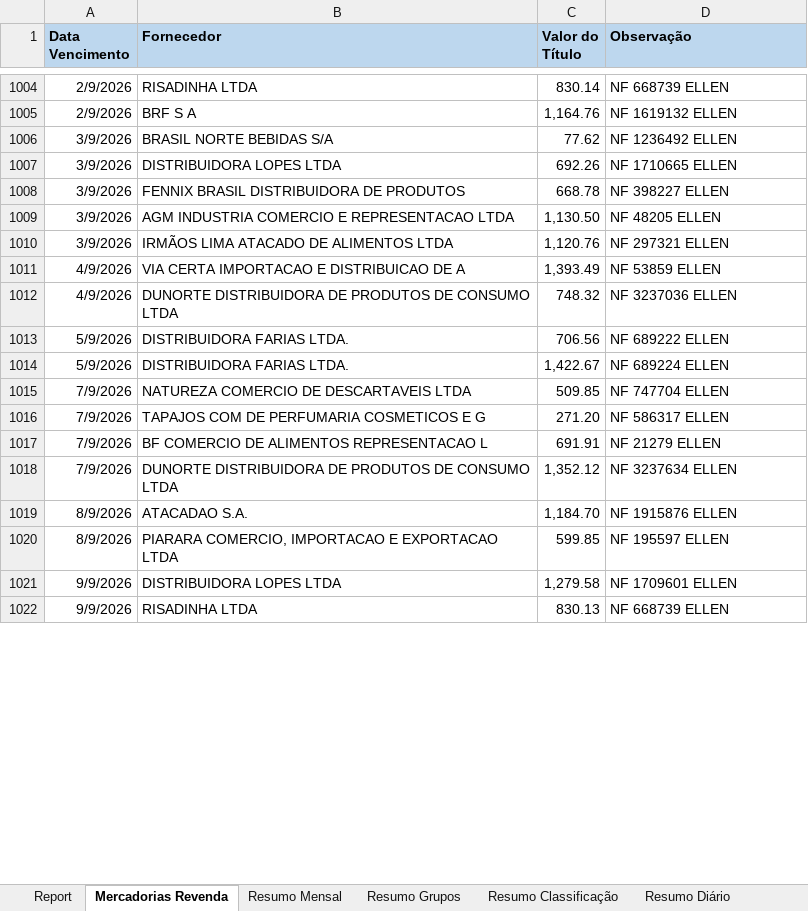
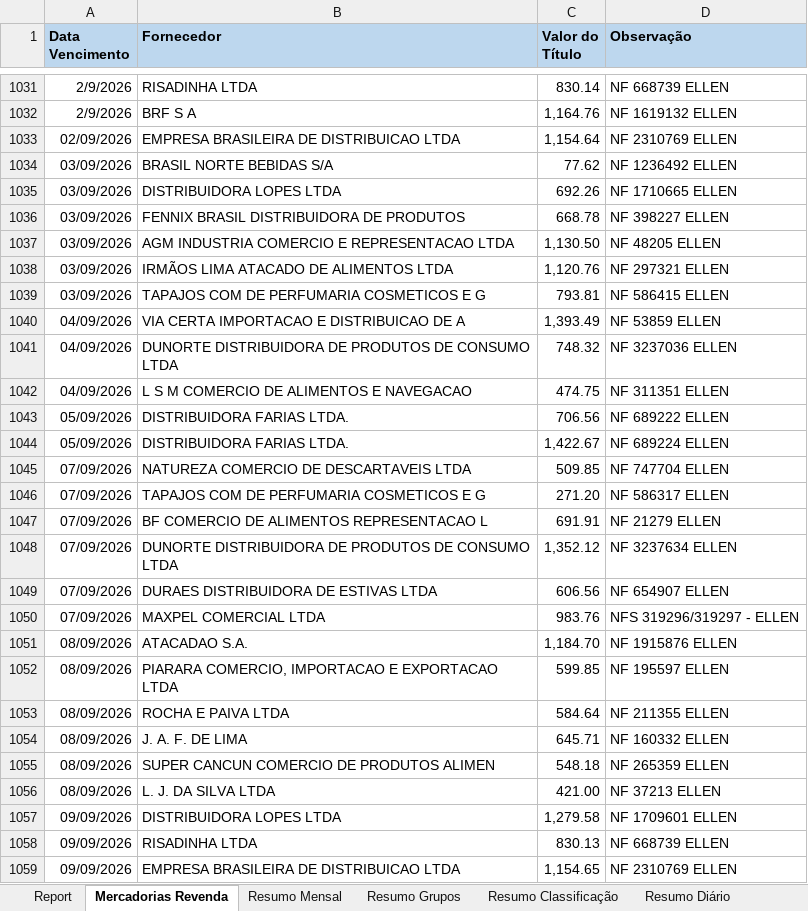
Before and after one commit to neilianesilva2408-collab/boletos---mercadinho, an Excel workbook: boletos mo2.xlsx, sheet Mercadorias Revenda, drawn as a sheet; only a part is shown, gaps mark what is left out; values as stored, in another font and other column widths than the file's, no borders; charts and pictures not drawn; addresses are those after the commit; the diff covers the shown part only; the diff names each change by its address in the sheet, - before the commit and + after, or states it on an @@ line.

```diff
--- a/boletos mo2.xlsx (sheet Mercadorias Revenda)
+++ b/boletos mo2.xlsx (sheet Mercadorias Revenda)
+row 1033: 02/09/2026 | EMPRESA BRASILEIRA DE DISTRIBUICAO LTDA | 1,154.64 | NF 2310769 ELLEN
-A1034:A1038 (Data Vencimento): 3/9/2026
+A1034:A1038 (Data Vencimento): 03/09/2026
+row 1039: 03/09/2026 | TAPAJOS COM DE PERFUMARIA COSMETICOS E G | 793.81 | NF 586415 ELLEN
-A1040:A1041 (Data Vencimento): 4/9/2026
+A1040:A1041 (Data Vencimento): 04/09/2026
+row 1042: 04/09/2026 | L S M COMERCIO DE ALIMENTOS E NAVEGACAO | 474.75 | NF 311351 ELLEN
-A1043:A1044 (Data Vencimento): 5/9/2026
+A1043:A1044 (Data Vencimento): 05/09/2026
-A1045:A1048 (Data Vencimento): 7/9/2026
+A1045:A1048 (Data Vencimento): 07/09/2026
+row 1049: 07/09/2026 | DURAES DISTRIBUIDORA DE ESTIVAS LTDA | 606.56 | NF 654907 ELLEN
+row 1050: 07/09/2026 | MAXPEL COMERCIAL LTDA | 983.76 | NFS 319296/319297 - ELLEN
-A1051:A1052 (Data Vencimento): 8/9/2026
+A1051:A1052 (Data Vencimento): 08/09/2026
+row 1053: 08/09/2026 | ROCHA E PAIVA LTDA | 584.64 | NF 211355 ELLEN
+row 1054: 08/09/2026 | J. A. F. DE LIMA | 645.71 | NF 160332 ELLEN
+row 1055: 08/09/2026 | SUPER CANCUN COMERCIO DE PRODUTOS ALIMEN | 548.18 | NF 265359 ELLEN
+row 1056: 08/09/2026 | L. J. DA SILVA LTDA | 421.00 | NF 37213 ELLEN
-A1057:A1058 (Data Vencimento): 9/9/2026
+A1057:A1058 (Data Vencimento): 09/09/2026
+row 1059: 09/09/2026 | EMPRESA BRASILEIRA DE DISTRIBUICAO LTDA | 1,154.65 | NF 2310769 ELLEN
```
Also changed, not shown: 35 added rows, 8 moved rows and 20 edited cells elsewhere in this sheet, sheet Report, sheet Resumo Diário, sheet Resumo Classificação, sheet Resumo Grupos, sheet Resumo Mensal, sheet Resultado, formulas that keep their value, boletos mo1.xlsx, boletos mo4.xlsx, 4 other files.
